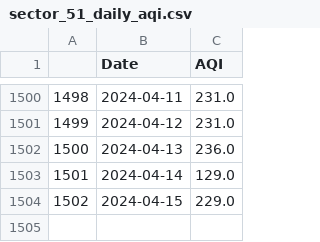
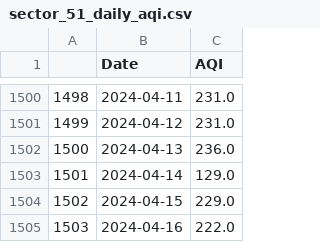
Before and after one commit to Bomma-Pranay/Analysing-Air-Quality-Index-using-Machine-Learning, a CSV file: data/cleaned_data/Forecasting_time_series/sector_51_daily_aqi.csv, drawn as a sheet; only a part is shown, gaps mark what is left out; the diff names each change by its address in the sheet, - before the commit and + after, or states it on an @@ line.

```diff
--- a/data/cleaned_data/Forecasting_time_series/sector_51_daily_aqi.csv
+++ b/data/cleaned_data/Forecasting_time_series/sector_51_daily_aqi.csv
+row 1505: 1503 | 2024-04-16 | 222.0
```
Also changed, not shown: static/data/sector_51_daily_aqi.csv.
